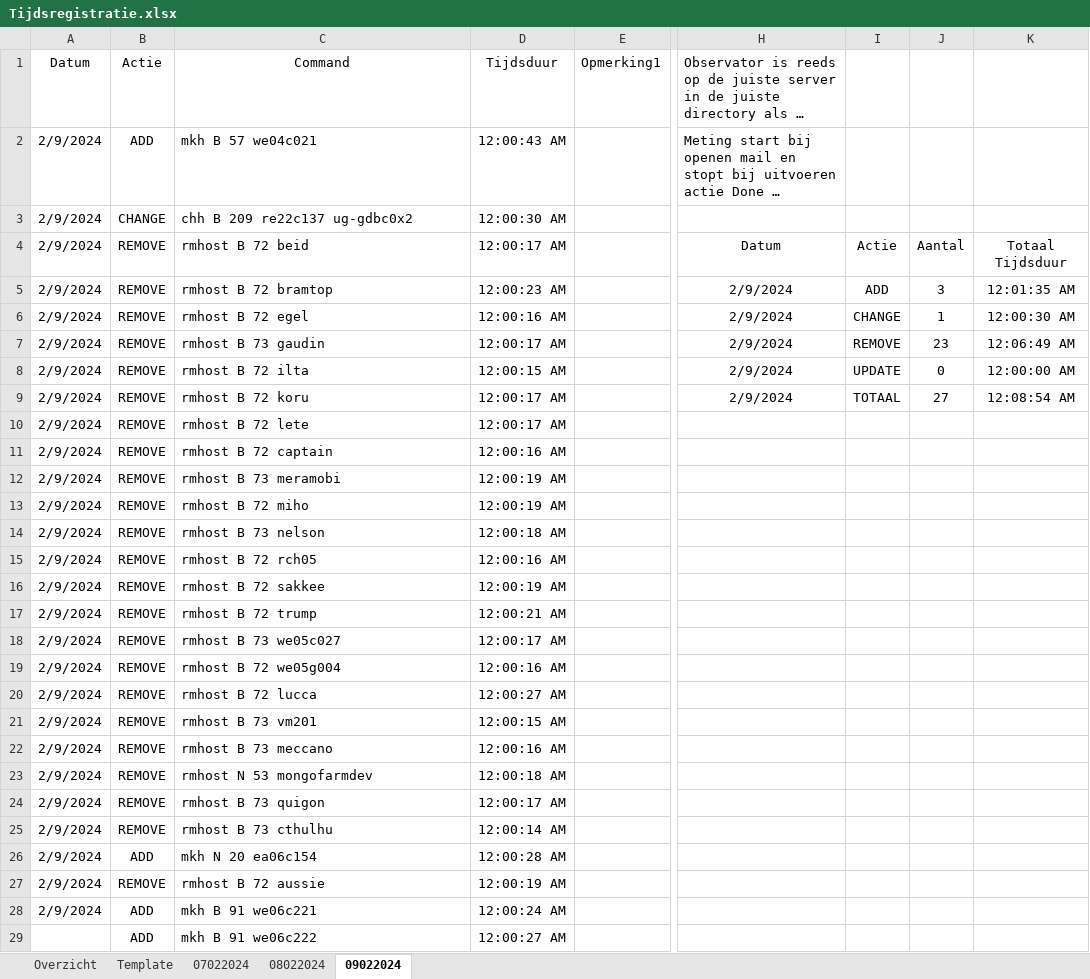
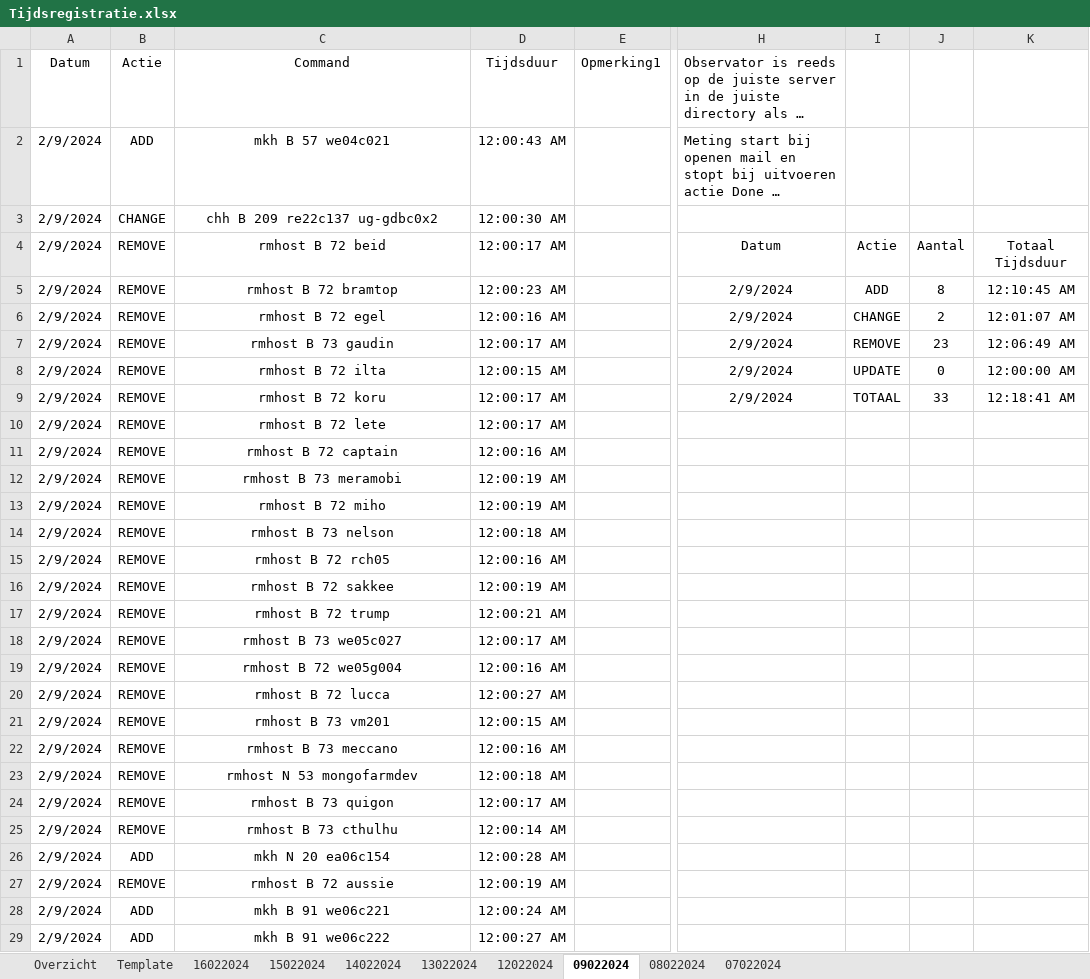
Before and after one commit to stcoppens/Bachelorproef, an Excel workbook: Tijdsregistratie.xlsx, sheet 09022024, drawn as a sheet; only a part is shown, gaps mark what is left out; long unchanged cells end in …; values as stored, in another font and other column widths than the file's, no borders; table styles not drawn; the diff covers the shown part only; the diff names each change by its address in the sheet, - before the commit and + after, or states it on an @@ line.

```diff
--- a/Tijdsregistratie.xlsx (sheet 09022024)
+++ b/Tijdsregistratie.xlsx (sheet 09022024)
+sheet tab: 16022024
+sheet tab: 15022024
+sheet tab: 14022024
+sheet tab: 13022024
+sheet tab: 12022024
@@ sheet tab order changed: Overzicht | Template | 16022024 | 15022024 | 14022024 | 13022024 | 12022024 | 09022024 | 08022024 | 07022024 @@
-C2:C29 alignment: left
+C2:C29 alignment: center
-J5: 3
+J5: 8
-K5: 12:01:35 AM
+K5: 12:10:45 AM
-J6: 1
+J6: 2
-K6: 12:00:30 AM
+K6: 12:01:07 AM
-J9: 27
+J9: 33
-K9: 12:08:54 AM
+K9: 12:18:41 AM
-A29: (empty)
+A29: 2/9/2024
```
Also changed, not shown: 3 added rows, 4 edited cells and cell formats elsewhere in this sheet, sheet Overzicht, sheet Template, formulas that keep their value, 9 other files.
